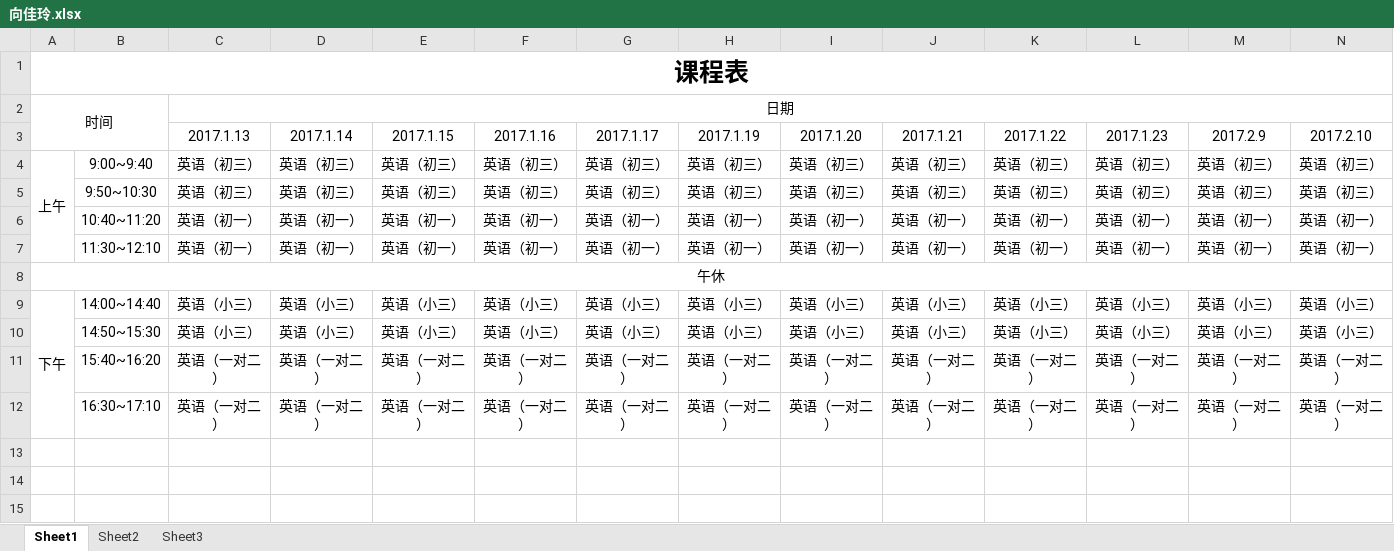
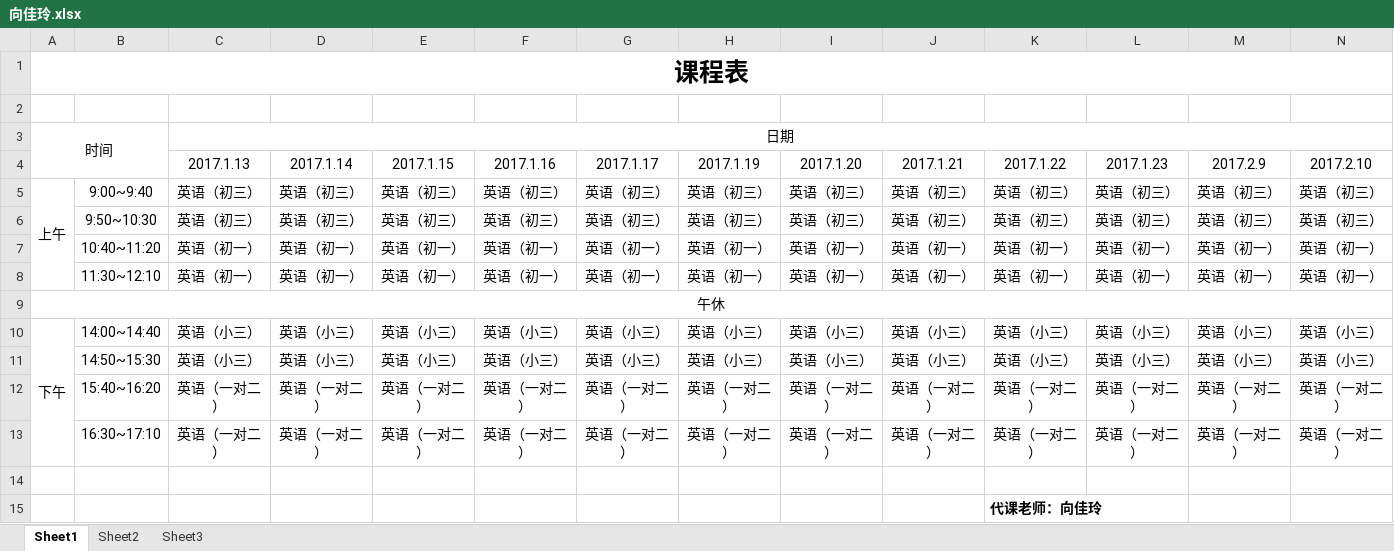
Before and after one commit to SolidFighter/LH_EDU, an Excel workbook: 员工归档/工作输出/屈圣冰/分班册/任课老师课表/向佳玲.xlsx, sheet Sheet1, drawn as a sheet; values as stored, in another font and other column widths than the file's, no borders; the diff names each change by its address in the sheet, - before the commit and + after, or states it on an @@ line.

```diff
--- a/员工归档/工作输出/屈圣冰/分班册/任课老师课表/向佳玲.xlsx (sheet Sheet1)
+++ b/员工归档/工作输出/屈圣冰/分班册/任课老师课表/向佳玲.xlsx (sheet Sheet1)
+row 2: (empty)
+row 14: (empty)
+row 15:  |  |  |  |  |  |  |  |  |  | 代课老师：向佳玲
```
Also changed, not shown: 员工归档/工作输出/屈圣冰/分班册/一对一/易婷婷、张晓琴.xlsx, 员工归档/工作输出/屈圣冰/分班册/任课老师课表/冉洪源.xlsx, 21 other files.
